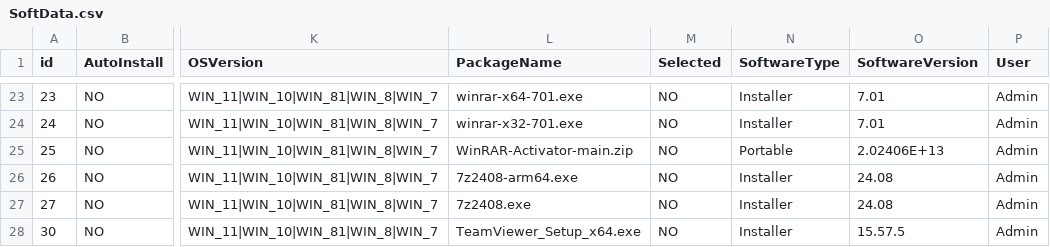
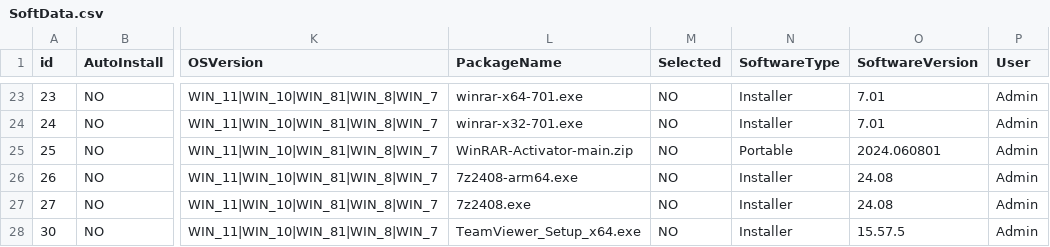
Before and after one commit to tekdt/TekDTTool4AutoInstallSoft_Release, a CSV file: SoftData/SoftData.csv, drawn as a sheet; only a part is shown, gaps mark what is left out; the diff names each change by its address in the sheet, - before the commit and + after, or states it on an @@ line.

Commit message:
Update SoftData.csv

```diff
--- a/SoftData/SoftData.csv
+++ b/SoftData/SoftData.csv
-O25 (SoftwareVersion): 2.02406E+13
+O25 (SoftwareVersion): 2024.060801
```
